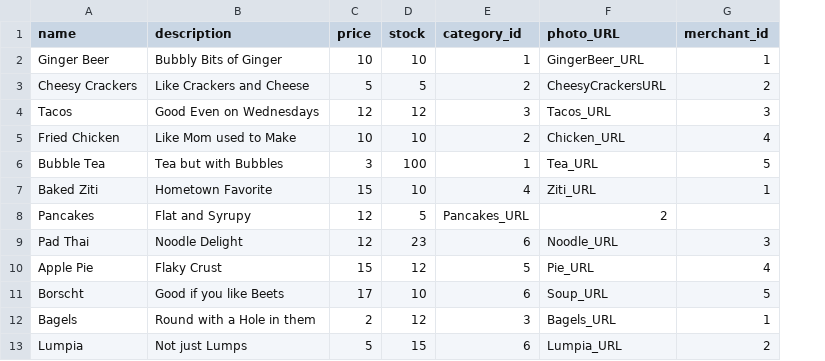
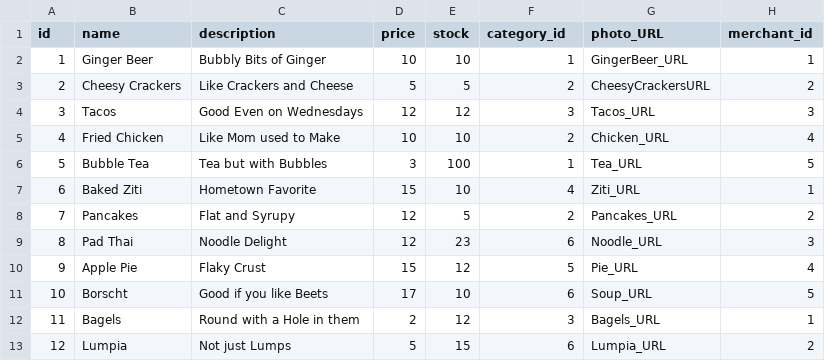
Before and after one commit to Ada-C8/betsy, a CSV file: db/seed_data/products.csv, drawn as a sheet; addresses are those after the commit; the diff names each change by its address in the sheet, - before the commit and + after, or states it on an @@ line.

```diff
--- a/db/seed_data/products.csv
+++ b/db/seed_data/products.csv
+column A (id), rows 2-13: 1 | 2 | 3 | 4 | 5 | 6 | 7 | 8 | 9 | 10 | 11 | 12
-F8 (category_id): Pancakes_URL
+F8 (category_id): 2
-G8 (photo_URL): 2
+G8 (photo_URL): Pancakes_URL
-H8 (merchant_id): (empty)
+H8 (merchant_id): 2
```
Also changed, not shown: db/seed_data/merchants.csv, 3 other files.
